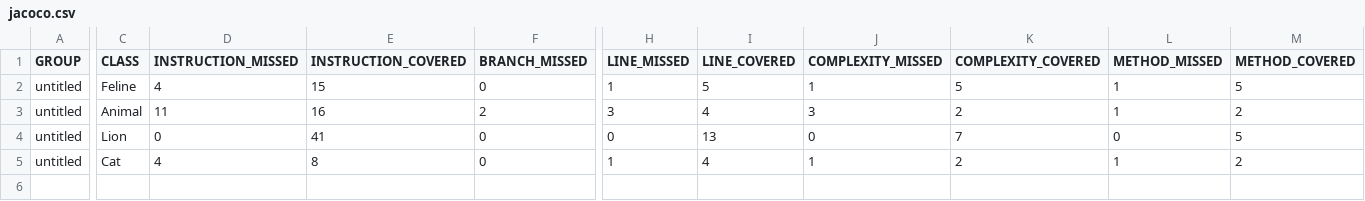
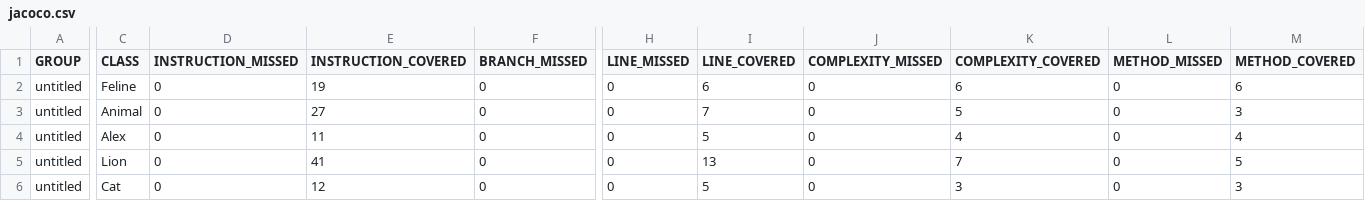
Before and after one commit to DaniilSampir/qa_java, a CSV file: target/site/jacoco/jacoco.csv, drawn as a sheet; only a part is shown, gaps mark what is left out; addresses are those after the commit; rows hold the shown columns only; the diff covers the shown part only; the diff names each change by its address in the sheet, - before the commit and + after, or states it on an @@ line.

Commit message:
100% cov, create Alex class and test for it

```diff
--- a/target/site/jacoco/jacoco.csv
+++ b/target/site/jacoco/jacoco.csv
-D2 (INSTRUCTION_MISSED): 4
+D2 (INSTRUCTION_MISSED): 0
-E2 (INSTRUCTION_COVERED): 15
+E2 (INSTRUCTION_COVERED): 19
-H2 (LINE_MISSED): 1
+H2 (LINE_MISSED): 0
-I2 (LINE_COVERED): 5
+I2 (LINE_COVERED): 6
-J2 (COMPLEXITY_MISSED): 1
+J2 (COMPLEXITY_MISSED): 0
-K2 (COMPLEXITY_COVERED): 5
+K2 (COMPLEXITY_COVERED): 6
-L2:L3 (METHOD_MISSED): 1
+L2:L3 (METHOD_MISSED): 0
-M2 (METHOD_COVERED): 5
+M2 (METHOD_COVERED): 6
-D3 (INSTRUCTION_MISSED): 11
+D3 (INSTRUCTION_MISSED): 0
-E3 (INSTRUCTION_COVERED): 16
+E3 (INSTRUCTION_COVERED): 27
-F3 (BRANCH_MISSED): 2
+F3 (BRANCH_MISSED): 0
-H3 (LINE_MISSED): 3
+H3 (LINE_MISSED): 0
-I3 (LINE_COVERED): 4
+I3 (LINE_COVERED): 7
-J3 (COMPLEXITY_MISSED): 3
+J3 (COMPLEXITY_MISSED): 0
-K3 (COMPLEXITY_COVERED): 2
+K3 (COMPLEXITY_COVERED): 5
-M3 (METHOD_COVERED): 2
+M3 (METHOD_COVERED): 3
+row 4: untitled | Alex | 0 | 11 | 0 | 0 | 5 | 0 | 4 | 0 | 4
-D6 (INSTRUCTION_MISSED): 4
+D6 (INSTRUCTION_MISSED): 0
-E6 (INSTRUCTION_COVERED): 8
+E6 (INSTRUCTION_COVERED): 12
-H6 (LINE_MISSED): 1
+H6 (LINE_MISSED): 0
-I6 (LINE_COVERED): 4
+I6 (LINE_COVERED): 5
-J6 (COMPLEXITY_MISSED): 1
+J6 (COMPLEXITY_MISSED): 0
-K6 (COMPLEXITY_COVERED): 2
+K6 (COMPLEXITY_COVERED): 3
-L6 (METHOD_MISSED): 1
+L6 (METHOD_MISSED): 0
-M6 (METHOD_COVERED): 2
+M6 (METHOD_COVERED): 3
```
Also changed, not shown: 1 edited cell elsewhere in this file, 16 other files.
